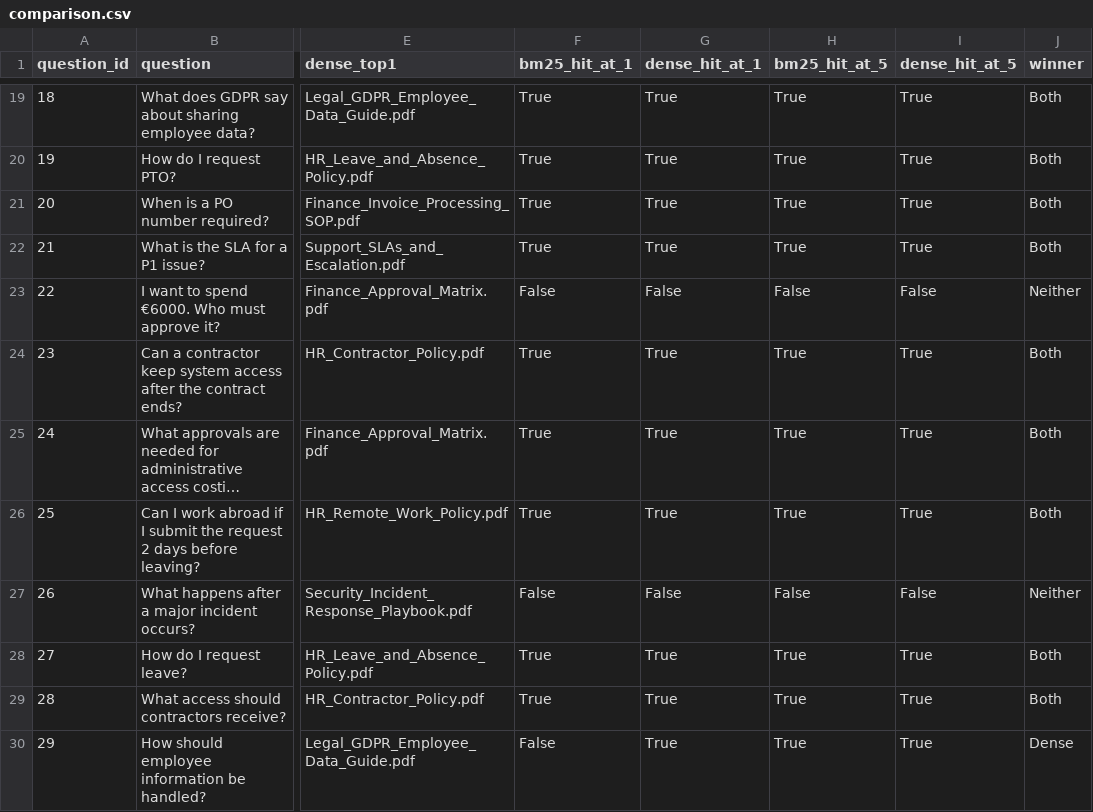
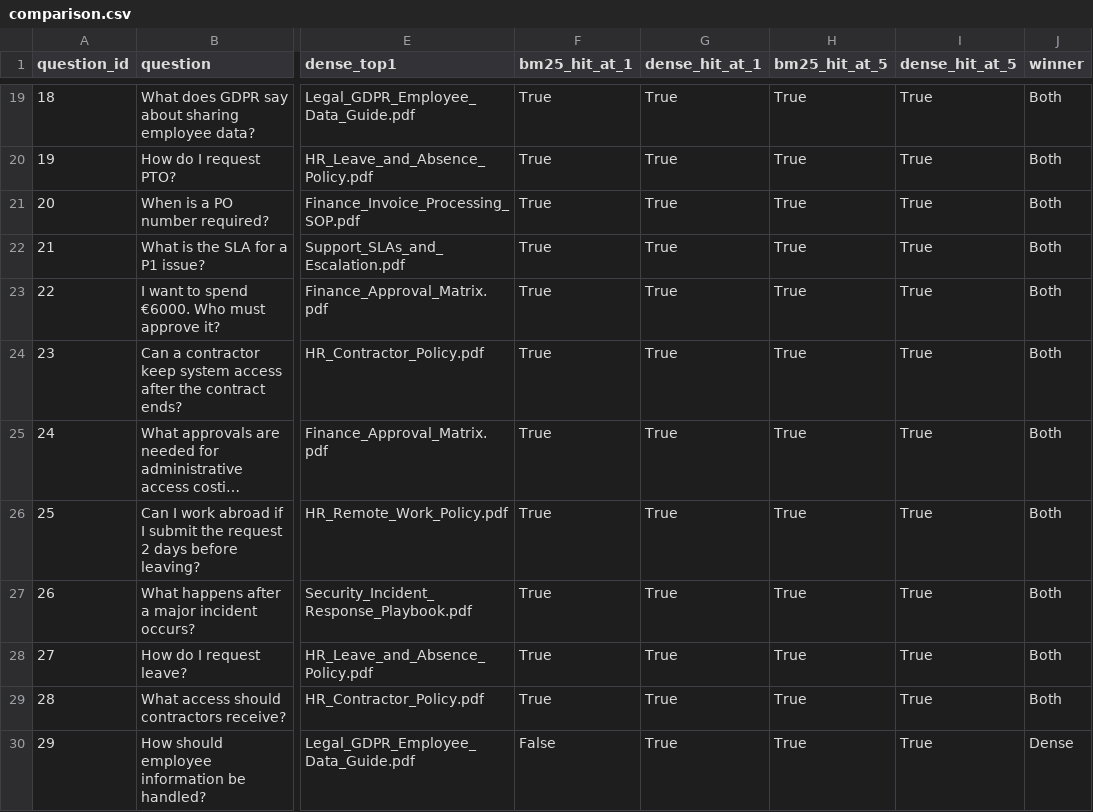
Before and after one commit to attiaamaly/NLP_project, a CSV file: evaluation/comparison.csv, drawn as a sheet; only a part is shown, gaps mark what is left out; long unchanged cells end in …; the diff names each change by its address in the sheet, - before the commit and + after, or states it on an @@ line.

```diff
--- a/evaluation/comparison.csv
+++ b/evaluation/comparison.csv
-F23 (bm25_hit_at_1): False
+F23 (bm25_hit_at_1): True
-G23 (dense_hit_at_1): False
+G23 (dense_hit_at_1): True
-H23 (bm25_hit_at_5): False
+H23 (bm25_hit_at_5): True
-I23 (dense_hit_at_5): False
+I23 (dense_hit_at_5): True
-J23 (winner): Neither
+J23 (winner): Both
-F27 (bm25_hit_at_1): False
+F27 (bm25_hit_at_1): True
-G27 (dense_hit_at_1): False
+G27 (dense_hit_at_1): True
-H27 (bm25_hit_at_5): False
+H27 (bm25_hit_at_5): True
-I27 (dense_hit_at_5): False
+I27 (dense_hit_at_5): True
-J27 (winner): Neither
+J27 (winner): Both
```
Also changed, not shown: evaluation/failures.csv, evaluation/results.csv, 17 other files.
